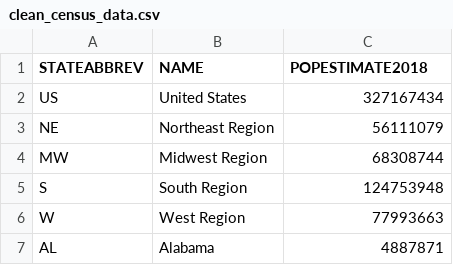
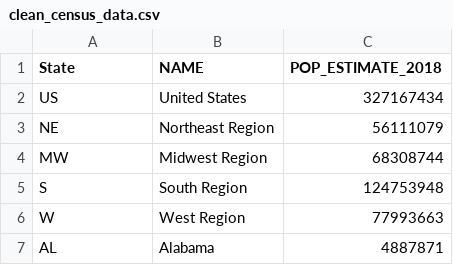
Before and after one commit to cic2003/Group3Project1, a CSV file: clean_census_data.csv, drawn as a sheet; only a part is shown.

```diff
--- a/clean_census_data.csv
+++ b/clean_census_data.csv
@@ -1,2 +1,2 @@
-STATEABBREV,NAME,POPESTIMATE2018
+State,NAME,POP_ESTIMATE_2018
 US,United States,327167434
```
Also changed, not shown: Homeless_Count2018.csv, 1 other file.
